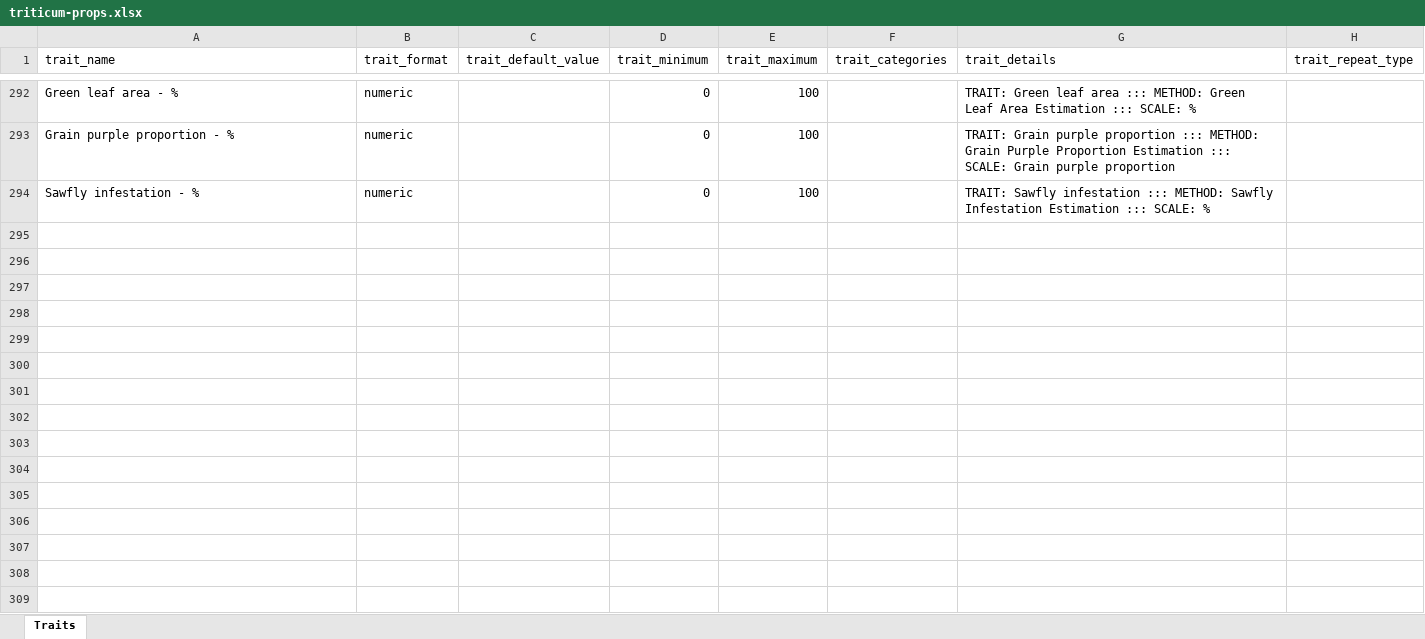
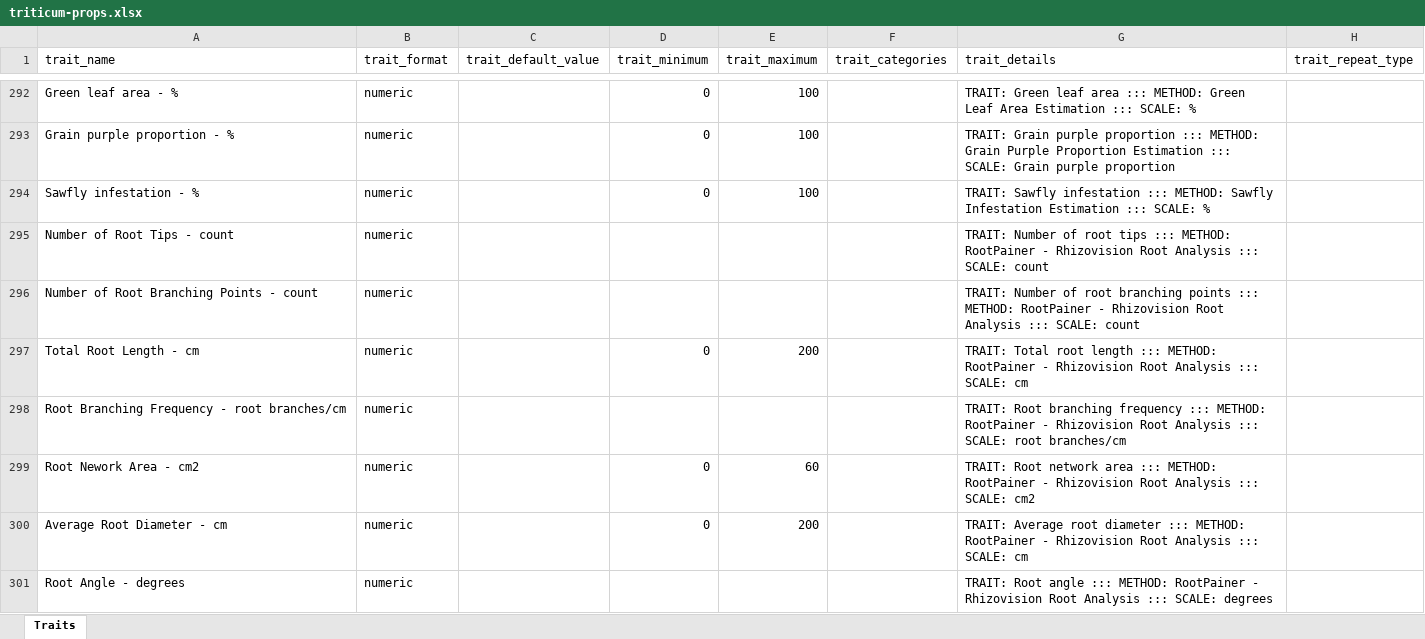
Before and after one commit to TriticeaeToolbox/sgn, an Excel workbook: ontology/triticum-props.xlsx, sheet Traits, drawn as a sheet; only a part is shown, gaps mark what is left out; values as stored, in another font and other column widths than the file's, no borders; the diff covers the shown part only; the diff names each change by its address in the sheet, - before the commit and + after, or states it on an @@ line.

Commit message:
Update Wheat Traits: add root traits

```diff
--- a/ontology/triticum-props.xlsx (sheet Traits)
+++ b/ontology/triticum-props.xlsx (sheet Traits)
+row 295: Number of Root Tips - count | numeric |  |  |  |  | TRAIT: Number of root tips ::: METHOD: RootPainer - Rhizovision Root Analysis ::: SCALE: count
+row 296: Number of Root Branching Points - count | numeric |  |  |  |  | TRAIT: Number of root branching points ::: METHOD: RootPainer - Rhizovision Root Analysis ::: SCALE: count
+row 297: Total Root Length - cm | numeric |  | 0 | 200 |  | TRAIT: Total root length ::: METHOD: RootPainer - Rhizovision Root Analysis ::: SCALE: cm
+row 298: Root Branching Frequency - root branches/cm | numeric |  |  |  |  | TRAIT: Root branching frequency ::: METHOD: RootPainer - Rhizovision Root Analysis ::: SCALE: root branches/cm
+row 299: Root Nework Area - cm2 | numeric |  | 0 | 60 |  | TRAIT: Root network area ::: METHOD: RootPainer - Rhizovision Root Analysis ::: SCALE: cm2
+row 300: Average Root Diameter - cm | numeric |  | 0 | 200 |  | TRAIT: Average root diameter ::: METHOD: RootPainer - Rhizovision Root Analysis ::: SCALE: cm
+row 301: Root Angle - degrees | numeric |  |  |  |  | TRAIT: Root angle ::: METHOD: RootPainer - Rhizovision Root Analysis ::: SCALE: degrees
```
Also changed, not shown: 6 added rows elsewhere in this sheet, 1 other file.
